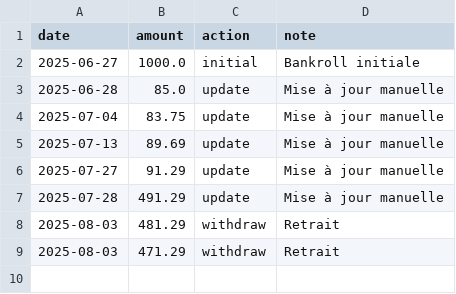
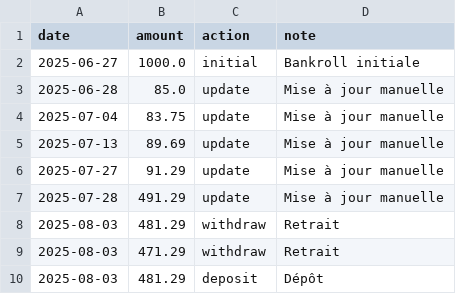
Before and after one commit to narvall018/ufc_pred_thib, a CSV file: bets/bankroll.csv, drawn as a sheet; the diff names each change by its address in the sheet, - before the commit and + after, or states it on an @@ line.

Commit message:
Update bankroll: deposit 10.0€

```diff
--- a/bets/bankroll.csv
+++ b/bets/bankroll.csv
+row 10: 2025-08-03 | 481.29 | deposit | Dépôt
```
